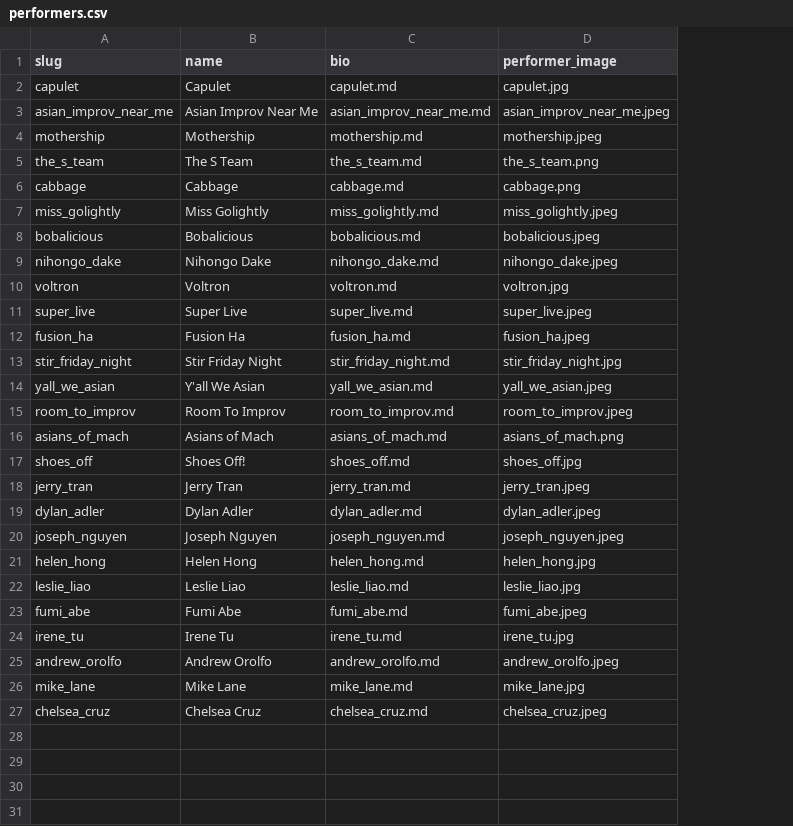
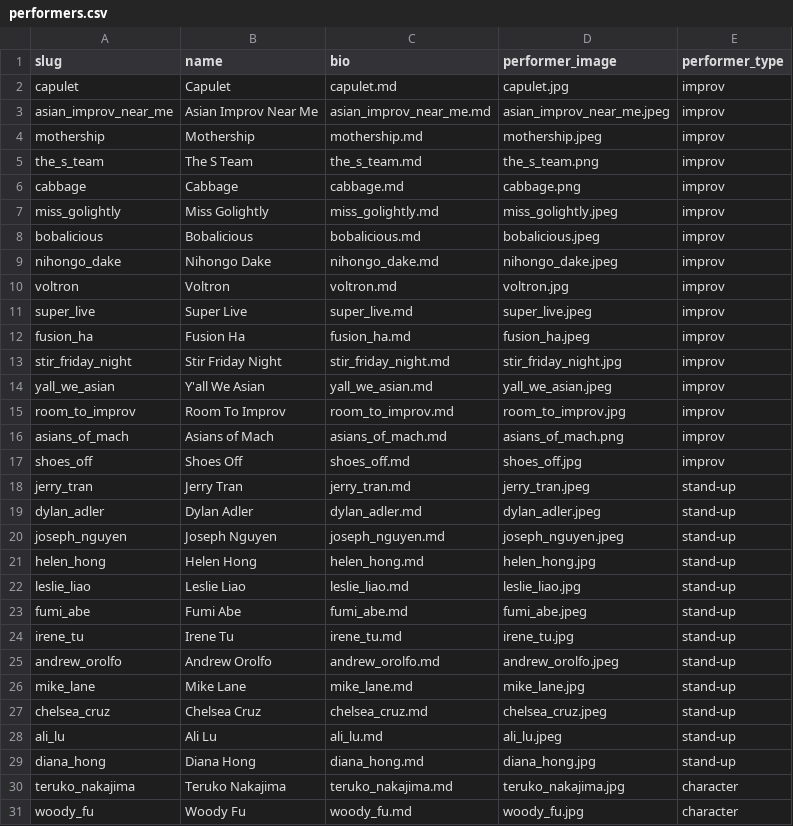
Before and after one commit to tyang2070/afcomedyfest, a CSV file: data/performers.csv, drawn as a sheet; the diff names each change by its address in the sheet, - before the commit and + after, or states it on an @@ line.

```diff
--- a/data/performers.csv
+++ b/data/performers.csv
+column E (performer_type), rows 2-27: improv | improv | improv | improv | improv | improv | improv | improv | improv | improv | improv | improv | improv | improv | improv | improv | stand-up | stand-up | stand-up | stand-up | stand-up | stand-up | stand-up | stand-up | stand-up | stand-up
-D15 (performer_image): room_to_improv.jpeg
+D15 (performer_image): room_to_improv.jpg
-B17 (name): Shoes Off!
+B17 (name): Shoes Off
+row 28: ali_lu | Ali Lu | ali_lu.md | ali_lu.jpeg | stand-up
+row 29: diana_hong | Diana Hong | diana_hong.md | diana_hong.jpg | stand-up
+row 30: teruko_nakajima | Teruko Nakajima | teruko_nakajima.md | teruko_nakajima.jpg | character
+row 31: woody_fu | Woody Fu | woody_fu.md | woody_fu.jpg | character
```
Also changed, not shown: 21 other files.
